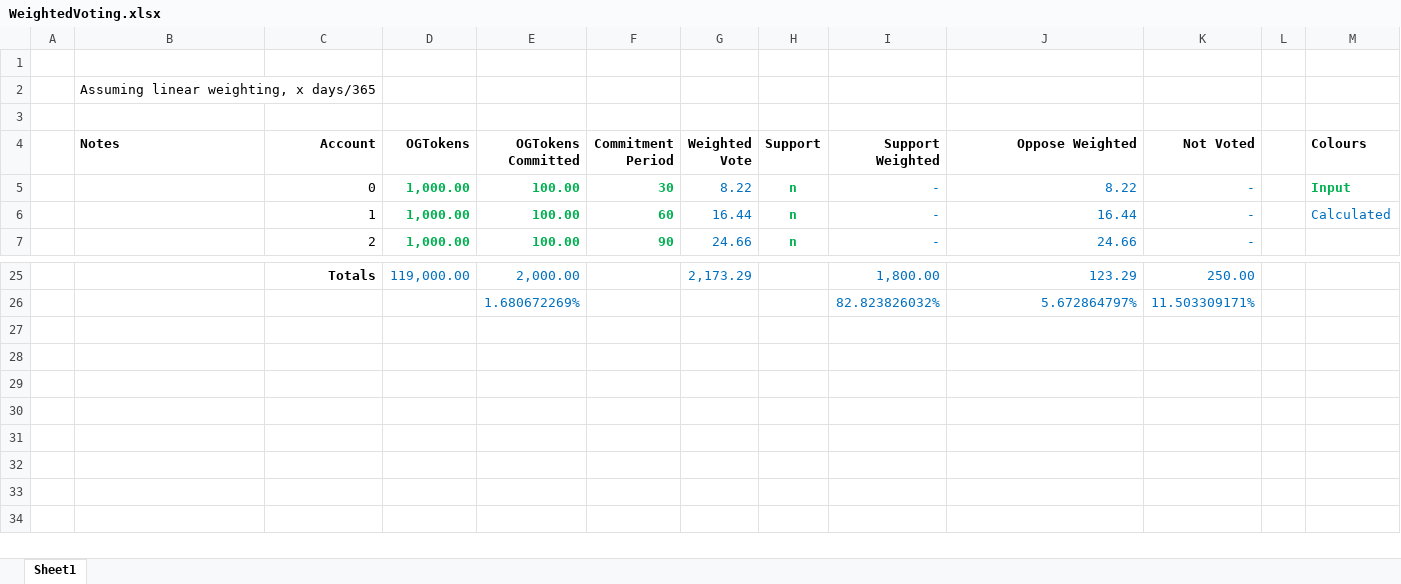
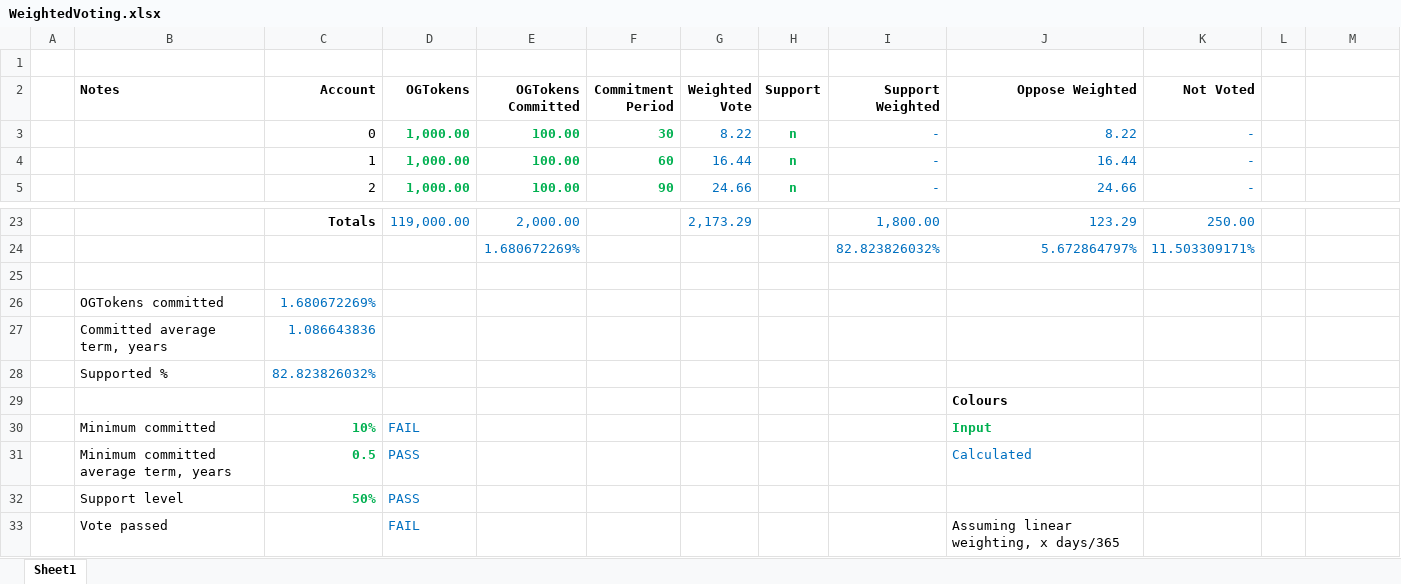
Before and after one commit to ogDAO/Governance, an Excel workbook: calcs/WeightedVoting.xlsx, sheet Sheet1, drawn as a sheet; only a part is shown, gaps mark what is left out; values as stored, in another font and other column widths than the file's, no borders; removed rows and columns are numbered as before the commit, all else as after; the diff names each change by its address in the sheet, - before the commit and + after, or states it on an @@ line.

Commit message:
WeightedVoting WIP

```diff
--- a/calcs/WeightedVoting.xlsx (sheet Sheet1)
+++ b/calcs/WeightedVoting.xlsx (sheet Sheet1)
-row 2:  | Assuming linear weighting, x days/365
-row 3: (empty)
-M2: Colours
+M2: (empty)
-M3: Input
+M3: (empty)
-M4: Calculated
+M4: (empty)
+row 25: (empty)
+row 26:  | OGTokens committed | 1.680672269%
+row 27:  | Committed average term, years | 1.086643836
+row 28:  | Supported % | 82.823826032%
+row 29:  |  |  |  |  |  |  |  |  | Colours
+row 30:  | Minimum committed | 10% | FAIL |  |  |  |  |  | Input
+row 31:  | Minimum committed average term, years | 0.5 | PASS |  |  |  |  |  | Calculated
+row 32:  | Support level | 50% | PASS
+row 33:  | Vote passed |  | FAIL |  |  |  |  |  | Assuming linear weighting, x days/365
```
Also changed, not shown: formulas that keep their value.
